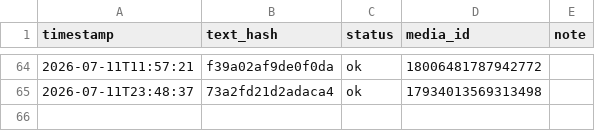
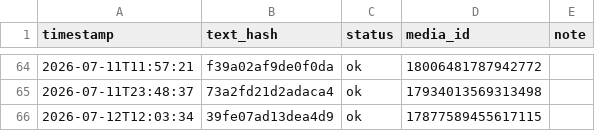
Before and after one commit to taitan118120-dot/liver-acquisition, a CSV file: data/threads_post_log.csv, drawn as a sheet; only a part is shown, gaps mark what is left out; the diff names each change by its address in the sheet, - before the commit and + after, or states it on an @@ line.

```diff
--- a/data/threads_post_log.csv
+++ b/data/threads_post_log.csv
+row 66: 2026-07-12T12:03:34 | 39fe07ad13dea4d9 | ok | 17877589455617115
```
Also changed, not shown: 1 other file.
